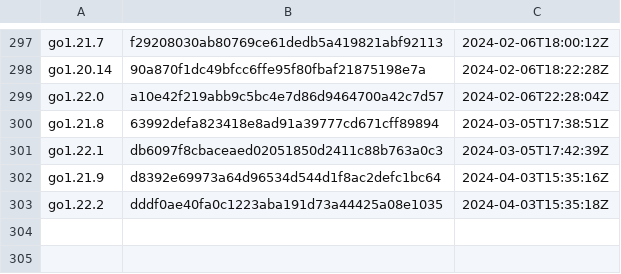
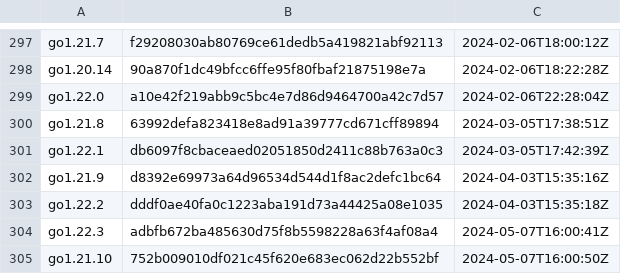
Before and after one commit to goretk/gore, a CSV file: resources/goversions.csv, drawn as a sheet; only a part is shown, gaps mark what is left out; the diff names each change by its address in the sheet, - before the commit and + after, or states it on an @@ line.

```diff
--- a/resources/goversions.csv
+++ b/resources/goversions.csv
+row 304: go1.22.3 | adbfb672ba485630d75f8b5598228a63f4af08a4 | 2024-05-07T16:00:41Z
+row 305: go1.21.10 | 752b009010df021c45f620e683ec062d22b552bf | 2024-05-07T16:00:50Z
```
Also changed, not shown: 1 other file.
